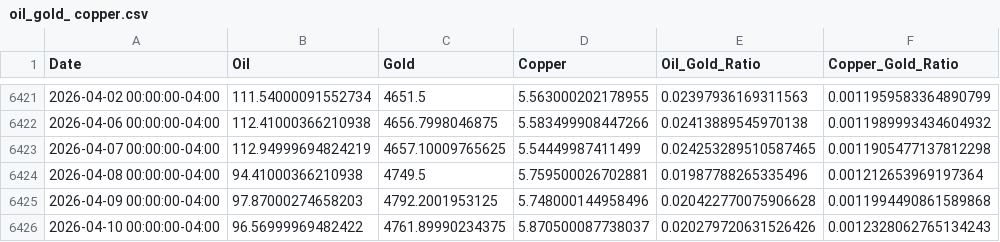
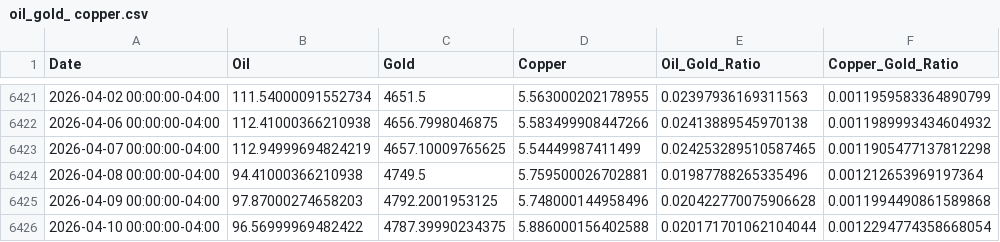
Before and after one commit to rekslee/jiucai, a CSV file: data/oil_gold_ copper.csv, drawn as a sheet; only a part is shown, gaps mark what is left out.

```diff
--- a/data/oil_gold_ copper.csv
+++ b/data/oil_gold_ copper.csv
@@ -6425,2 +6425,2 @@ Date,Oil,Gold,Copper,Oil_Gold_Ratio,Copper_Gold_Ratio
 2026-04-09 00:00:00-04:00,97.87000274658203,4792.2001953125,5.748000144958496,0.020422770075906628,0.0011994490861589868
-2026-04-10 00:00:00-04:00,96.56999969482422,4761.89990234375,5.870500087738037,0.020279720631526426,0.0012328062765134243
+2026-04-10 00:00:00-04:00,96.56999969482422,4787.39990234375,5.886000156402588,0.020171701062104044,0.0012294774358668054
```
